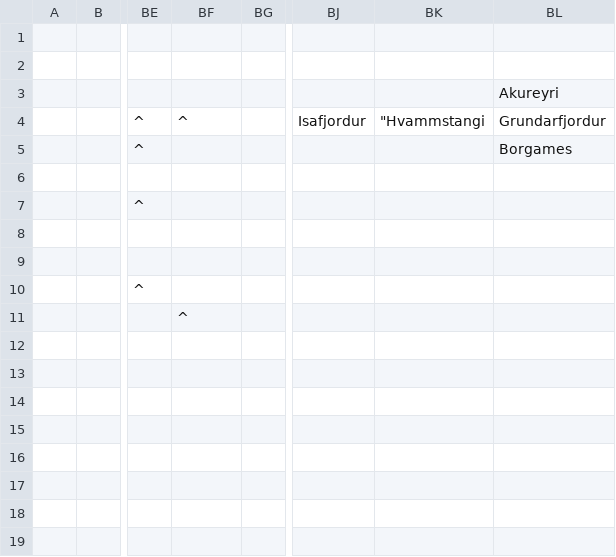
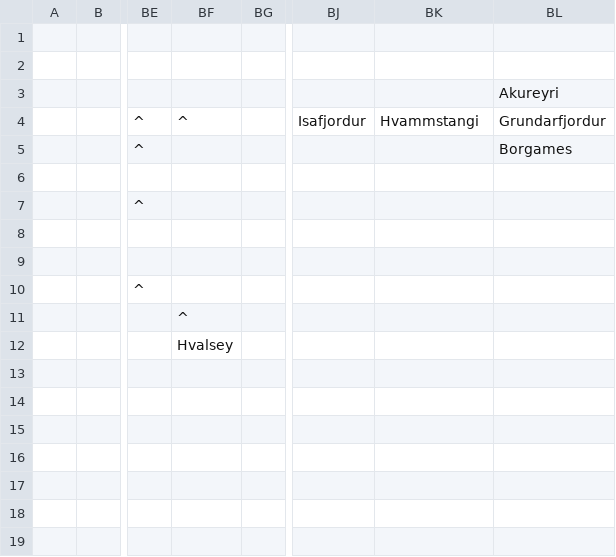
Before and after one commit to macaurther/DOCAmerica, a CSV file: Assets/Maps/Cities.csv, drawn as a sheet; only a part is shown, gaps mark what is left out; the diff names each change by its address in the sheet, - before the commit and + after, or states it on an @@ line.

```diff
--- a/Assets/Maps/Cities.csv
+++ b/Assets/Maps/Cities.csv
-BK4: "Hvammstangi
+BK4: Hvammstangi
-BF12: (empty)
+BF12: Hvalsey
```
Also changed, not shown: Assets/Maps/Settler/Haudenosaunee.csv, Assets/Maps/Settler/Norse.csv, 36 other files.
